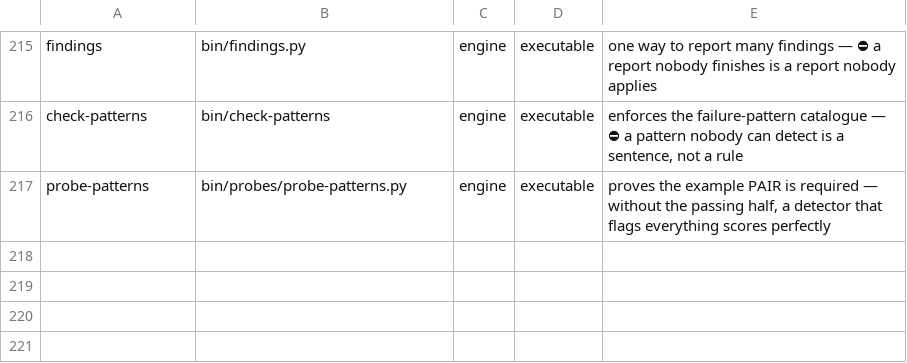
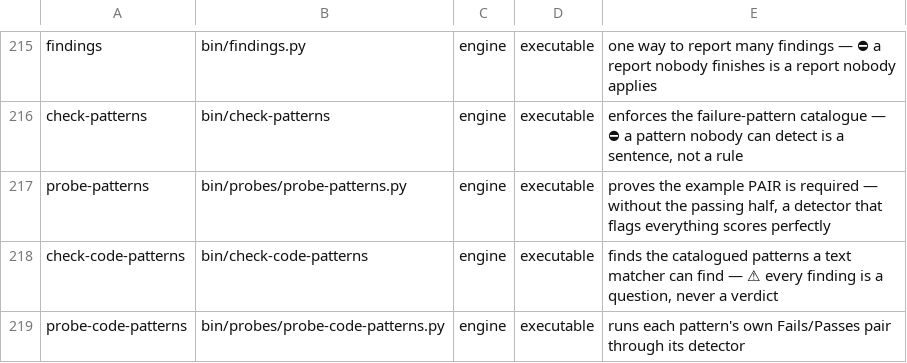
Before and after one commit to for3slabs/mente-os, a TSV file: Mente/pieces.tsv, drawn as a sheet; only a part is shown, gaps mark what is left out; the diff names each change by its address in the sheet, - before the commit and + after, or states it on an @@ line.

Commit message:
feat(check-code-patterns): five patterns detected, five named as not — E-20 closed
⭐ The catalogue states detection, evidence and severity for each pattern, which
is exactly the shape a checker needs. Five are found by text; ⭐ five more are
NAMED every run as NOT searched, with the reason — ⛔ silence about those would
let a reader conclude the code is clean of patterns nothing looked for.

🔴 AND ONE WAS ALREADY DETECTED WITH NOBODY KNOWING. grade-block builds the
import graph — that is FP-STRUCT-001 — and cited no id. The same defect
check-locks found among the locks: the behaviour existed, the traceability did
not.

⚠️ EVERY FINDING IS A QUESTION, NOT A VERDICT, and the exit code says so. A text
pattern finds the SHAPE of a defect, never the intent: an unbounded read over
three rows is fine. ⛔ A matcher that BLOCKED would be wrong often enough to be
switched off within a week, and then the five it does find go unfound too.

🔴 THE EXAMPLE PAIR CAUGHT A DETECTOR ON ITS FIRST RUN — the unbounded-read
pattern fired on 'select * from events limit 100', the catalogue's own PASSING
example. ⭐ Exactly what E-19 built the pair for, working the day after it
shipped.

⬜ It never guesses where the code is: a default of 'here' would scan the
engine's own validators and report itself.

PROBE · 14 cases, five of them the Fails/Passes pair per detector.

```diff
--- a/Mente/pieces.tsv
+++ b/Mente/pieces.tsv
+row 218: check-code-patterns | bin/check-code-patterns | engine | executable | finds the catalogued patterns a text matcher can find — ⚠ every finding is a question, never a verdict
+row 219: probe-code-patterns | bin/probes/probe-code-patterns.py | engine | executable | runs each pattern's own Fails/Passes pair through its detector
```
Also changed, not shown: 6 other files.
